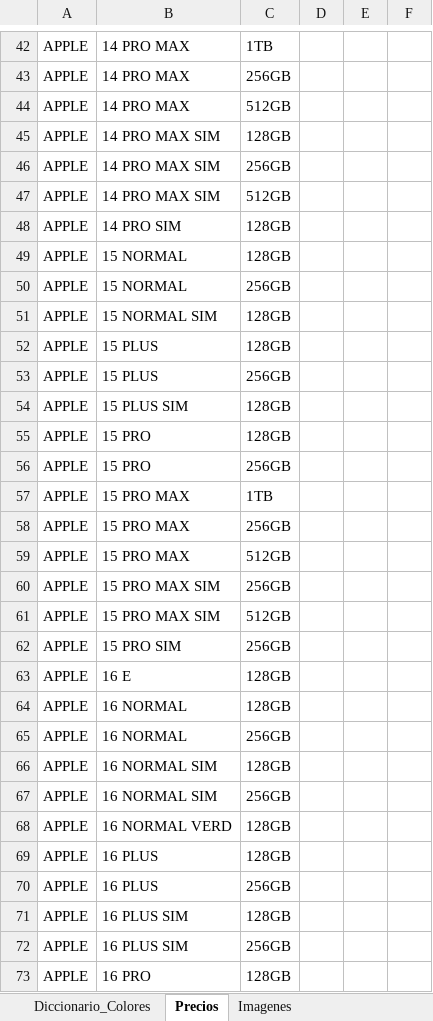
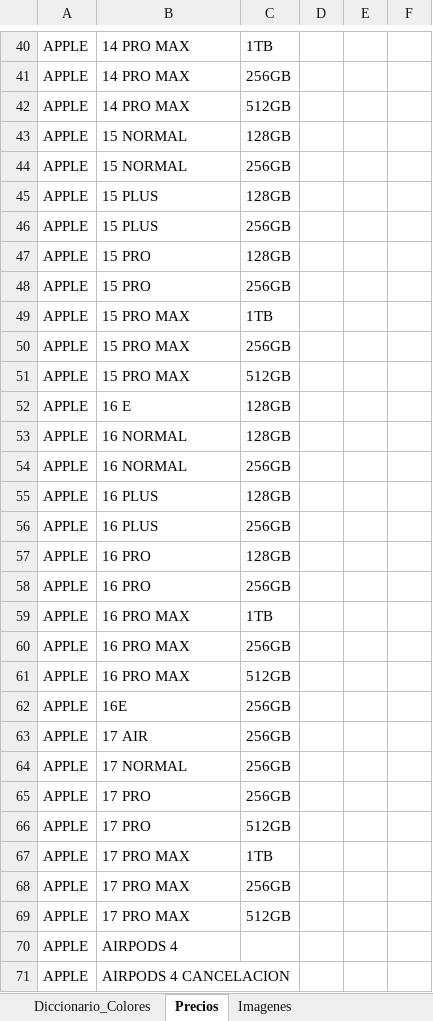
Before and after one commit to Avid0316/Catalogo-Technology-Sales, an Excel workbook: apps-script/Estructura_PreGenerada.xlsx, sheet Precios, drawn as a sheet; only a part is shown, gaps mark what is left out; the shorter side is filled out with more unchanged rows; values as stored, in another font and other column widths than the file's, no borders; removed rows and columns are numbered as before the commit, all else as after; the diff covers the shown part only; the diff names each change by its address in the sheet, - before the commit and + after, or states it on an @@ line.

```diff
--- a/apps-script/Estructura_PreGenerada.xlsx (sheet Precios)
+++ b/apps-script/Estructura_PreGenerada.xlsx (sheet Precios)
-row 45: APPLE | 14 PRO MAX SIM | 128GB
-row 46: APPLE | 14 PRO MAX SIM | 256GB
-row 47: APPLE | 14 PRO MAX SIM | 512GB
-row 48: APPLE | 14 PRO SIM | 128GB
-row 51: APPLE | 15 NORMAL SIM | 128GB
-row 54: APPLE | 15 PLUS SIM | 128GB
-row 60: APPLE | 15 PRO MAX SIM | 256GB
-row 61: APPLE | 15 PRO MAX SIM | 512GB
-row 62: APPLE | 15 PRO SIM | 256GB
-row 66: APPLE | 16 NORMAL SIM | 128GB
-row 67: APPLE | 16 NORMAL SIM | 256GB
-row 68: APPLE | 16 NORMAL VERD | 128GB
-row 71: APPLE | 16 PLUS SIM | 128GB
-row 72: APPLE | 16 PLUS SIM | 256GB
```
Also changed, not shown: 1 added row and 4 removed rows elsewhere in this sheet, sheet Diccionario_Modelos, sheet Imagenes.
